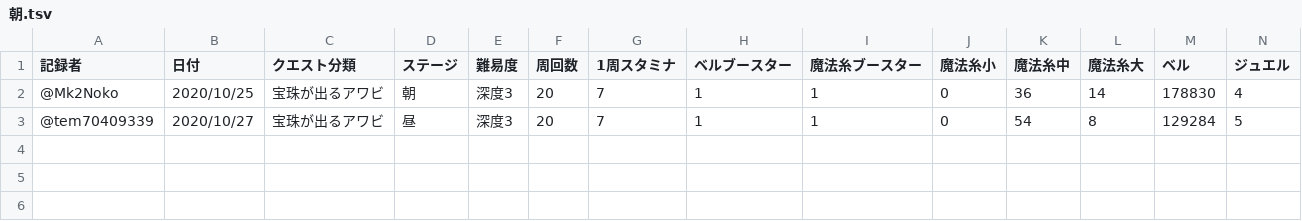
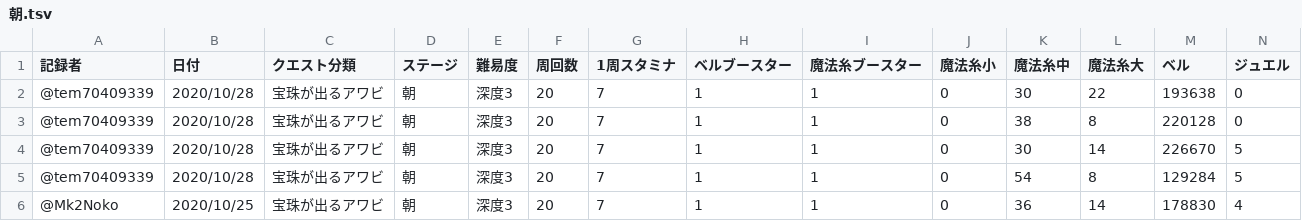
Before and after one commit to noko-noko-mk2/mgcm-data, a TSV file: data/宝珠が出るアワビ/朝.tsv, drawn as a sheet; only a part is shown; removed rows and columns are numbered as before the commit, all else as after; rows hold the shown columns only; the diff names each change by its address in the sheet, - before the commit and + after, or states it on an @@ line.

```diff
--- a/data/宝珠が出るアワビ/朝.tsv
+++ b/data/宝珠が出るアワビ/朝.tsv
+row 2: @tem70409339 | 2020/10/28 | 宝珠が出るアワビ | 朝 | 深度3 | 20 | 7 | 1 | 1 | 0 | 30 | 22 | 193638 | 0
+row 3: @tem70409339 | 2020/10/28 | 宝珠が出るアワビ | 朝 | 深度3 | 20 | 7 | 1 | 1 | 0 | 38 | 8 | 220128 | 0
+row 4: @tem70409339 | 2020/10/28 | 宝珠が出るアワビ | 朝 | 深度3 | 20 | 7 | 1 | 1 | 0 | 30 | 14 | 226670 | 5
+row 5: @tem70409339 | 2020/10/28 | 宝珠が出るアワビ | 朝 | 深度3 | 20 | 7 | 1 | 1 | 0 | 54 | 8 | 129284 | 5
-row 3: @tem70409339 | 2020/10/27 | 宝珠が出るアワビ | 昼 | 深度3 | 20 | 7 | 1 | 1 | 0 | 54 | 8 | 129284 | 5
```
Also changed, not shown: data/メインストーリー第2部/第10章.tsv, data/宝珠が出るアワビ/昼.tsv, 5 other files.
